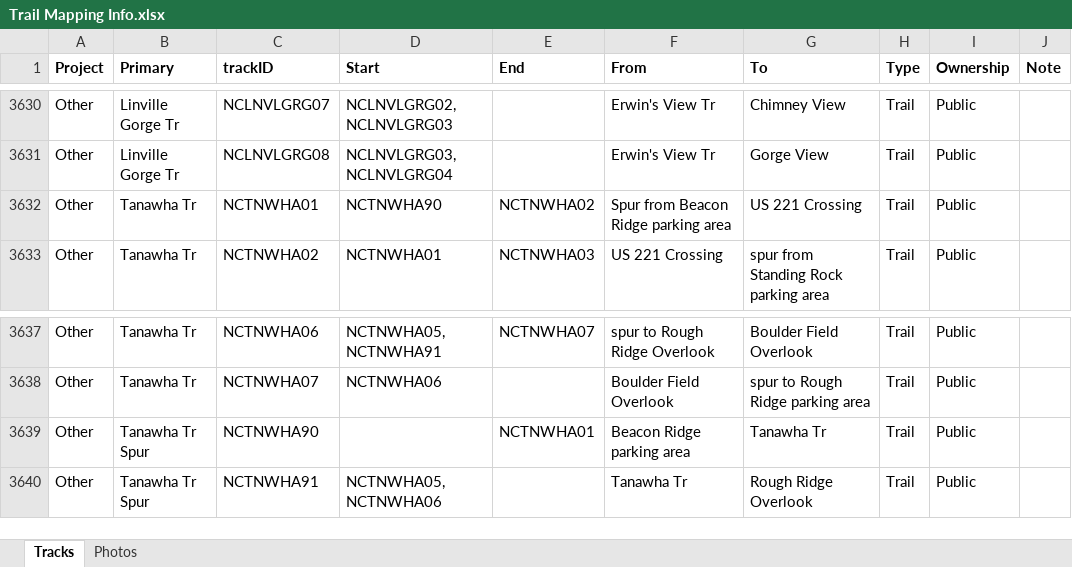
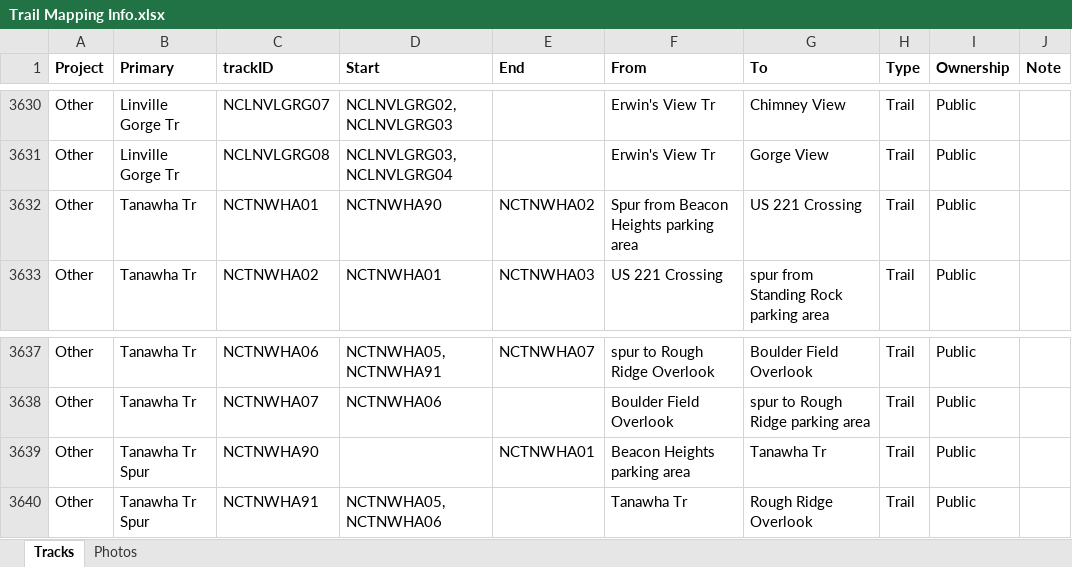
Before and after one commit to droglenc/MAPPING, an Excel workbook: Data/Trail Mapping Info.xlsx, sheet Tracks, drawn as a sheet; only a part is shown, gaps mark what is left out; values as stored, in another font and other column widths than the file's, no borders; the diff names each change by its address in the sheet, - before the commit and + after, or states it on an @@ line.

Commit message:
Update Trail Mapping Info.xlsx

```diff
--- a/Data/Trail Mapping Info.xlsx (sheet Tracks)
+++ b/Data/Trail Mapping Info.xlsx (sheet Tracks)
-F3632 (From): Spur from Beacon Ridge parking area
+F3632 (From): Spur from Beacon Heights parking area
-F3639 (From): Beacon Ridge parking area
+F3639 (From): Beacon Heights parking area
```
